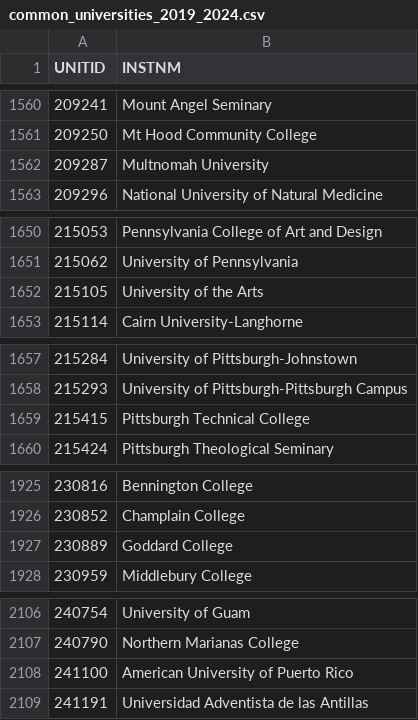
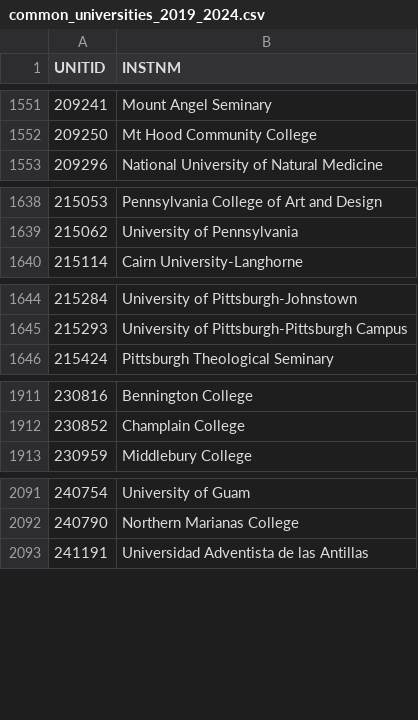
Before and after one commit to mamodul-kabir/US_Univ_Dataset_Project, a CSV file: data_clean/common_universities_2019_2024.csv, drawn as a sheet; only a part is shown, gaps mark what is left out; the diff covers the shown part only.

```diff
--- a/data_clean/common_universities_2019_2024.csv
+++ b/data_clean/common_universities_2019_2024.csv
@@ -1561,3 +1552,2 @@ UNITID,INSTNM
 209250,Mt Hood Community College
-209287,Multnomah University
 209296,National University of Natural Medicine
@@ -1651,3 +1639,2 @@ UNITID,INSTNM
 215062,University of Pennsylvania
-215105,University of the Arts
 215114,Cairn University-Langhorne
@@ -1658,3 +1645,2 @@ UNITID,INSTNM
 215293,University of Pittsburgh-Pittsburgh Campus
-215415,Pittsburgh Technical College
 215424,Pittsburgh Theological Seminary
@@ -1926,3 +1912,2 @@ UNITID,INSTNM
 230852,Champlain College
-230889,Goddard College
 230959,Middlebury College
@@ -2107,3 +2092,2 @@ UNITID,INSTNM
 240790,Northern Marianas College
-241100,American University of Puerto Rico
 241191,Universidad Adventista de las Antillas
```
Also changed, not shown: 16 removed rows elsewhere in this file, documentation/eda_2024/contextual_missingness.csv, documentation/eda_2024/descriptive_statistics.csv, 10 other files.
